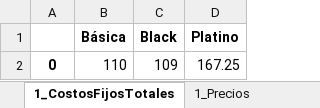
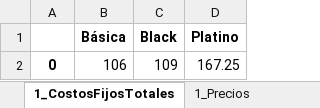
Before and after one commit to angelanaya314/CCADS, an Excel workbook: BD_DocTour.xlsx, sheet 1_CostosFijosTotales, drawn as a sheet; values as stored, in another font and other column widths than the file's, no borders; the diff names each change by its address in the sheet, - before the commit and + after, or states it on an @@ line.

```diff
--- a/BD_DocTour.xlsx (sheet 1_CostosFijosTotales)
+++ b/BD_DocTour.xlsx (sheet 1_CostosFijosTotales)
-B2 (Básica): 110
+B2 (Básica): 106
```
Also changed, not shown: sheet 1_MembresíasProyectadas_6, 1 other file.
